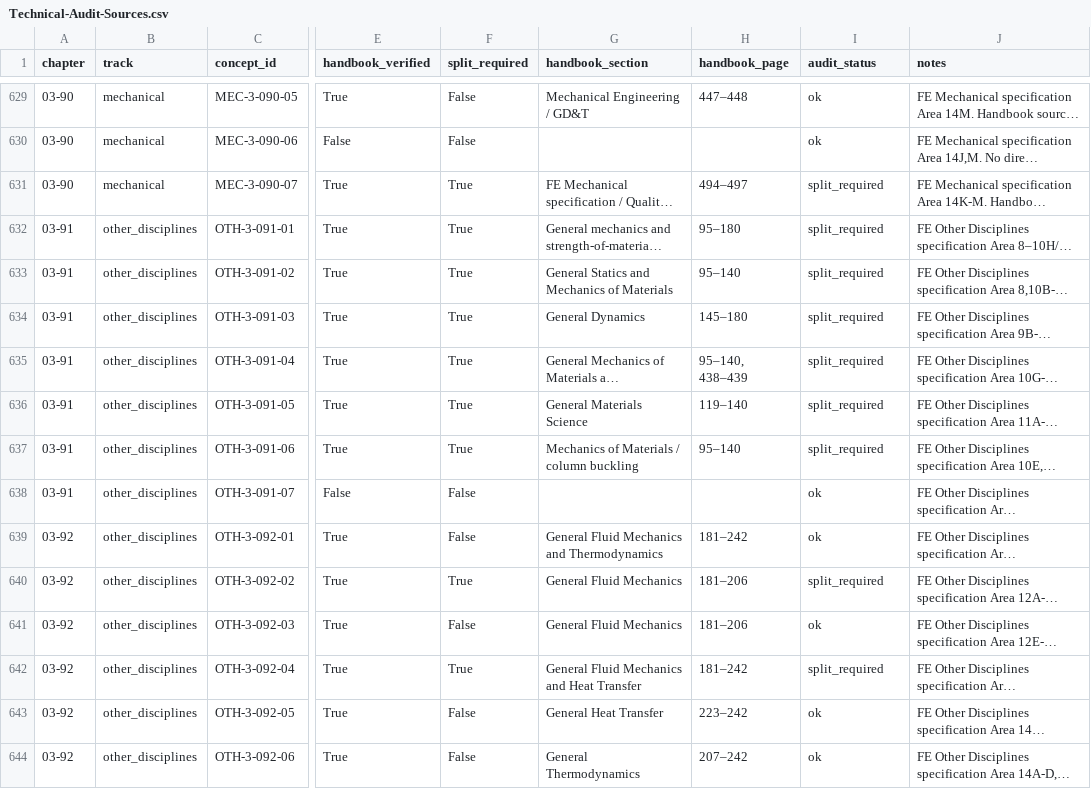
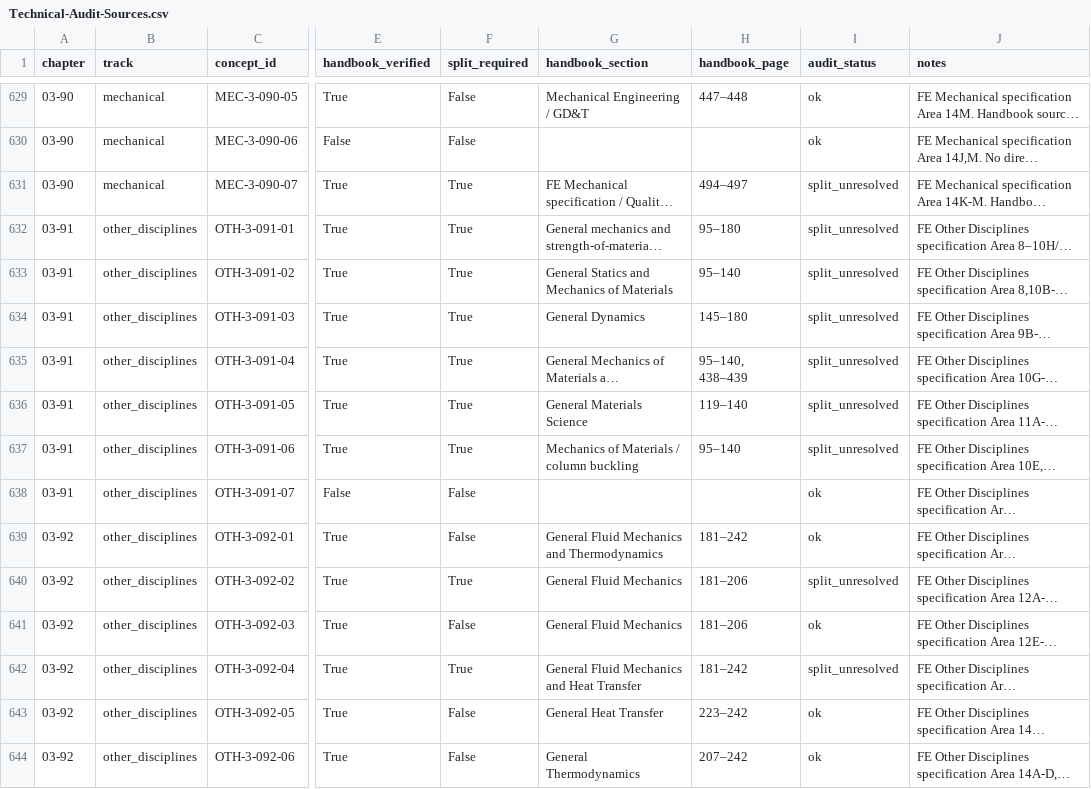
Before and after one commit to Tarwyn76/FE-Study-Guide, a CSV file: tools/validation/layer3-technical-audit/Technical-Audit-Sources.csv, drawn as a sheet; only a part is shown, gaps mark what is left out; long unchanged cells end in …; the diff covers the shown part only; the diff names each change by its address in the sheet, - before the commit and + after, or states it on an @@ line.

```diff
--- a/tools/validation/layer3-technical-audit/Technical-Audit-Sources.csv
+++ b/tools/validation/layer3-technical-audit/Technical-Audit-Sources.csv
-I631:I637 (audit_status): split_required
+I631:I637 (audit_status): split_unresolved
-I640 (audit_status): split_required
+I640 (audit_status): split_unresolved
-I642 (audit_status): split_required
+I642 (audit_status): split_unresolved
```
Also changed, not shown: 184 edited cells elsewhere in this file, figures/figure-manifest.csv, tools/validation/layer3-technical-audit/Technical-Audit-Chapters.csv, 17 other files.
